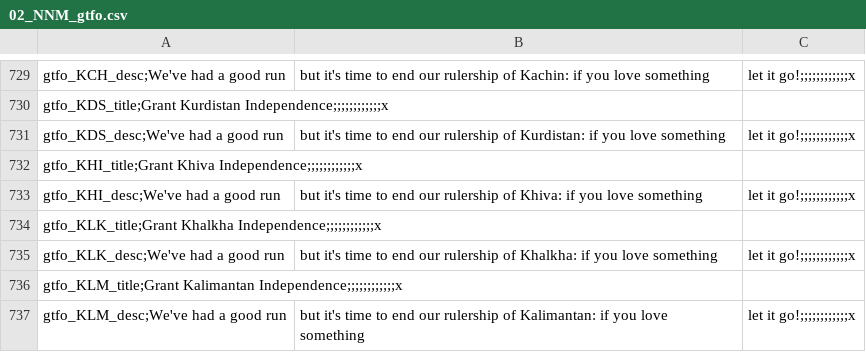
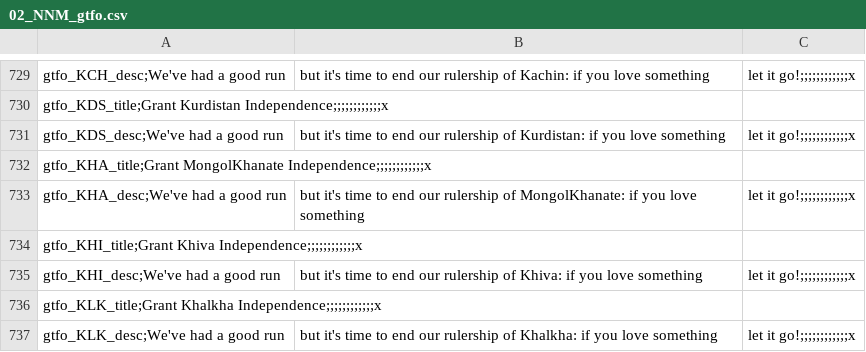
Before and after one commit to cetvrtak/Grand_Duchy_of_Moscow, a CSV file: localisation/02_NNM_gtfo.csv, drawn as a sheet; only a part is shown, gaps mark what is left out; the shorter side is filled out with more unchanged rows.

```diff
--- a/localisation/02_NNM_gtfo.csv
+++ b/localisation/02_NNM_gtfo.csv
@@ -731,2 +731,4 @@ gtfo_KDS_title;Grant Kurdistan Independence;;;;;;;;;;;;x,,
 gtfo_KDS_desc;We've had a good run, but it's time to end our rulership of Kurdistan: if you love something, let it go!;;;;;;;;;;;;x
+gtfo_KHA_title;Grant MongolKhanate Independence;;;;;;;;;;;;x,,
+gtfo_KHA_desc;We've had a good run, but it's time to end our rulership of MongolKhanate: if you love something, let it go!;;;;;;;;;;;;x
 gtfo_KHI_title;Grant Khiva Independence;;;;;;;;;;;;x,,
```
Also changed, not shown: localisation/00_HPM_return_cores.csv, 11 other files.
